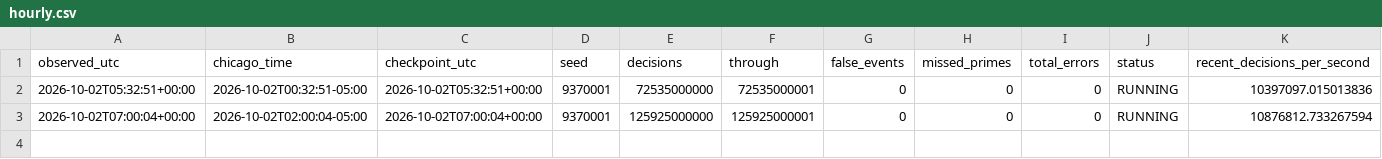
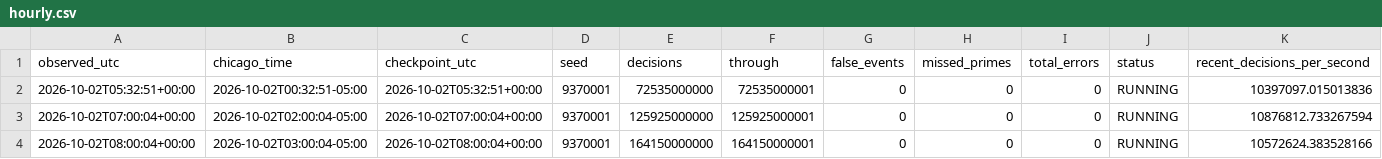
Before and after one commit to iwtbotiwtwot/prime-event, a CSV file: evidence/live/hourly.csv, drawn as a sheet; only a part is shown; rows hold the shown columns only; the diff names each change by its address in the sheet, - before the commit and + after, or states it on an @@ line.

Commit message:
Update hourly prime-event observation 2026-10-02T08:00:00Z

```diff
--- a/evidence/live/hourly.csv
+++ b/evidence/live/hourly.csv
+row 4: 2026-10-02T08:00:04+00:00 | 2026-10-02T03:00:04-05:00 | 2026-10-02T08:00:04+00:00 | 9370001 | 164150000000 | 164150000001 | 0 | 0 | 0 | RUNNING | 10572624.383528166
```
Also changed, not shown: 2 other files.
